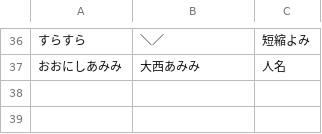
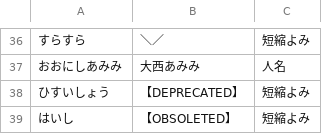
Before and after one commit to ndxbn/google-ime-files, a TSV file: dictionary.tsv, drawn as a sheet; only a part is shown, gaps mark what is left out.

Commit message:
add markers for discription

```diff
--- a/dictionary.tsv
+++ b/dictionary.tsv
@@ -37 +37,3 @@
 おおにしあみみ	大西あみみ	人名	
+ひすいしょう	【DEPRECATED】	短縮よみ	
+はいし	【OBSOLETED】	短縮よみ	
```
